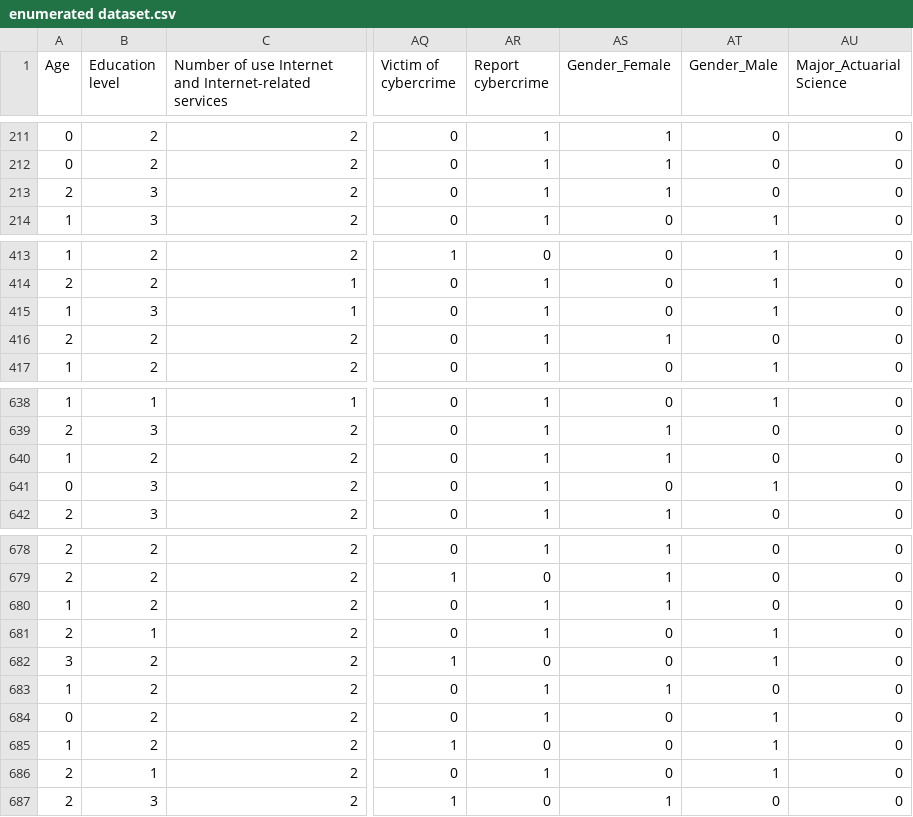
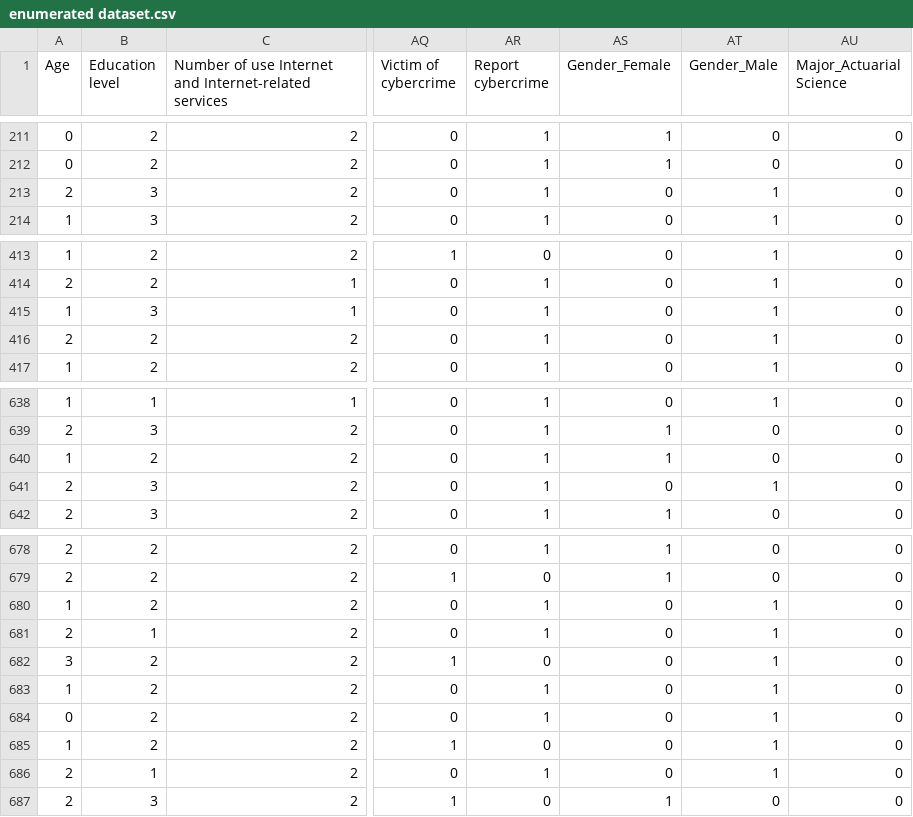
Before and after one commit to Hala-Alsouly/SDA-Capstone, a CSV file: enumerated dataset.csv, drawn as a sheet; only a part is shown, gaps mark what is left out; the diff names each change by its address in the sheet, - before the commit and + after, or states it on an @@ line.

```diff
--- a/enumerated dataset.csv
+++ b/enumerated dataset.csv
-AS213 (Gender_Female): 1
+AS213 (Gender_Female): 0
-AT213 (Gender_Male): 0
+AT213 (Gender_Male): 1
-AS416 (Gender_Female): 1
+AS416 (Gender_Female): 0
-AT416 (Gender_Male): 0
+AT416 (Gender_Male): 1
-A641 (Age): 0
+A641 (Age): 2
-AS680 (Gender_Female): 1
+AS680 (Gender_Female): 0
-AT680 (Gender_Male): 0
+AT680 (Gender_Male): 1
-AS683 (Gender_Female): 1
+AS683 (Gender_Female): 0
-AT683 (Gender_Male): 0
+AT683 (Gender_Male): 1
```
Also changed, not shown: 3 other files.
